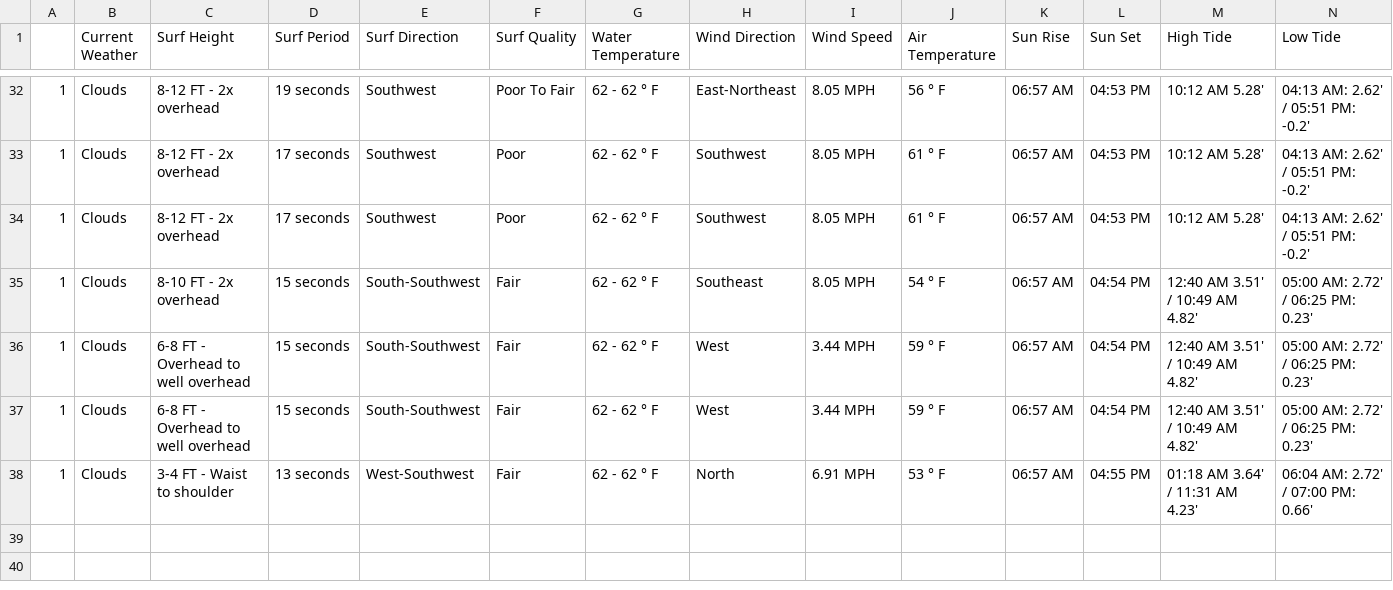
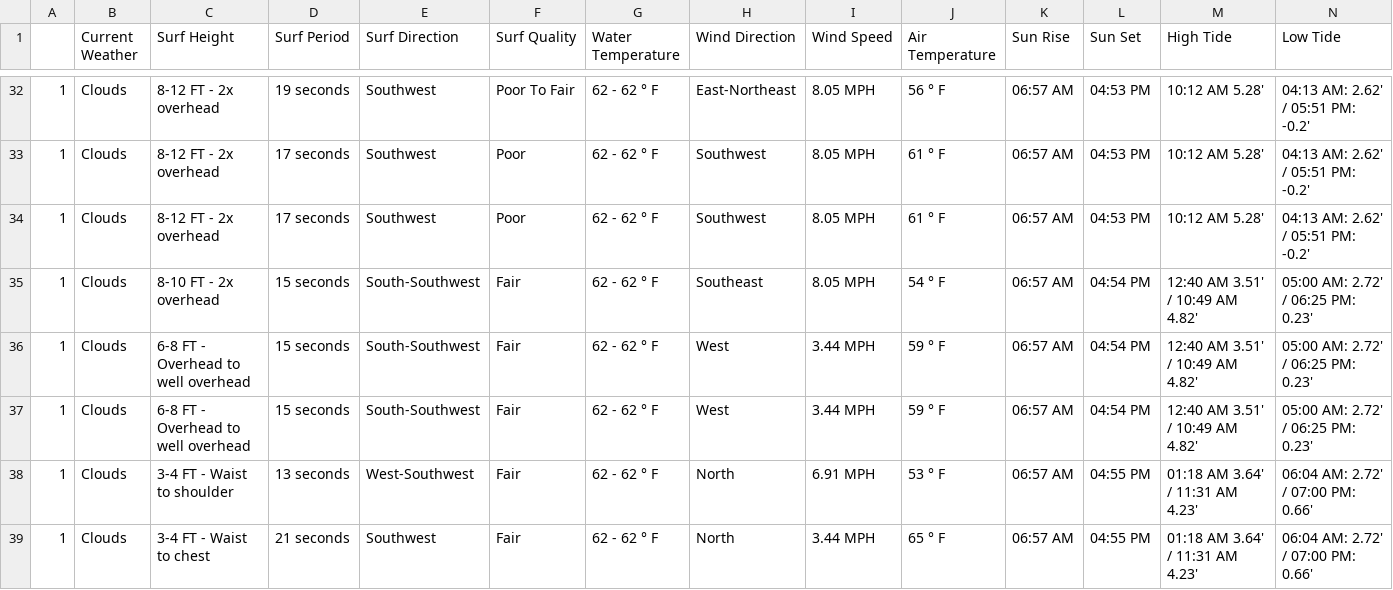
Before and after one commit to MischaRauch/wave_height_prediction_huntington, a CSV file: data/huntington.csv, drawn as a sheet; only a part is shown, gaps mark what is left out; rows hold the shown columns only; the diff names each change by its address in the sheet, - before the commit and + after, or states it on an @@ line.

Commit message:
Scrapper - Auto commit

```diff
--- a/data/huntington.csv
+++ b/data/huntington.csv
+row 39: 1 | Clouds | 3-4 FT - Waist to chest | 21 seconds | Southwest | Fair | 62 - 62 ° F | North | 3.44 MPH | 65 ° F | 06:57 AM | 04:55 PM | 01:18 AM 3.64' / 11:31 AM 4.23' | 06:04 AM: 2.72' / 07:00 PM: 0.66'
```
